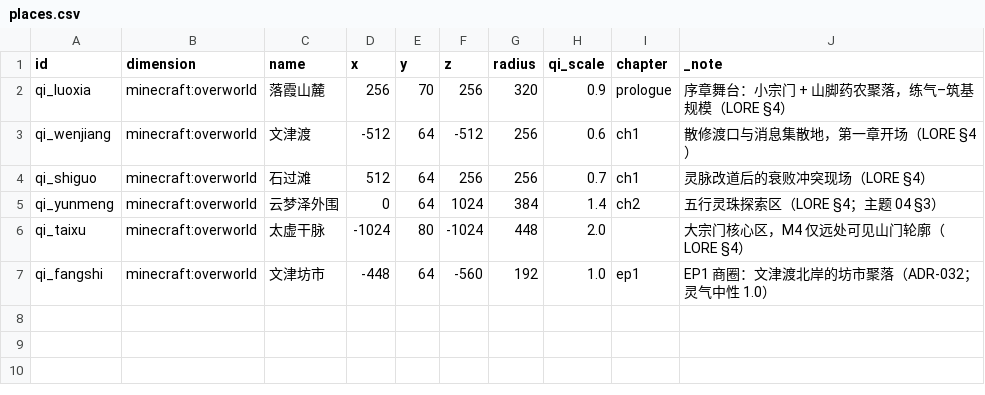
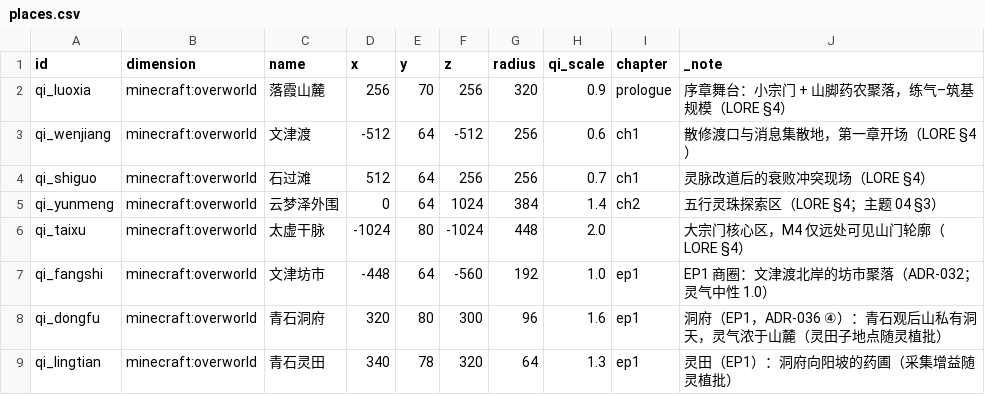
Before and after one commit to fusheng13145/Primordial-Strife, a CSV file: tables/places.csv, drawn as a sheet.

Commit message:
feat(content): P3 飞剑术 + 洞府灵田地点 + EP2 秘境维度骨架（ADR-036 ③④⑨）
- spells.csv +spell_ep1_feijian（金系穿透双目标——走既有弹道通道零新机制，
  御剑遁光后置）
- places.csv +qi_dongfu（青石洞府）/qi_lingtian（灵田，采集增益随灵植批）
- dimensions.csv +miji_realm（EP2 秘境维度骨架，数据先行——ADR-021 先例）
  + biomes.csv +miji_biome（幽冥暗域配色，规避 2026-10-24 群系引用失败病）
- 拍卖行/雇佣/鉴定/神识：ADR-036 立项挂账（各需独立系统面，工单池有路径）

```diff
--- a/tables/places.csv
+++ b/tables/places.csv
@@ -7 +7,3 @@ qi_taixu,minecraft:overworld,太虚干脉,-1024,80,-1024,448,2.0,,大宗门核
 qi_fangshi,minecraft:overworld,文津坊市,-448,64,-560,192,1.0,ep1,EP1 商圈：文津渡北岸的坊市聚落（ADR-032；灵气中性 1.0）
+qi_dongfu,minecraft:overworld,青石洞府,320,80,300,96,1.6,ep1,洞府（EP1，ADR-036 ④）：青石观后山私有洞天，灵气浓于山麓（灵田子地点随灵植批）
+qi_lingtian,minecraft:overworld,青石灵田,340,78,320,64,1.3,ep1,灵田（EP1）：洞府向阳坡的药圃（采集增益随灵植批）
```
Also changed, not shown: tables/biomes.csv, tables/dimensions.csv, 24 other files.
